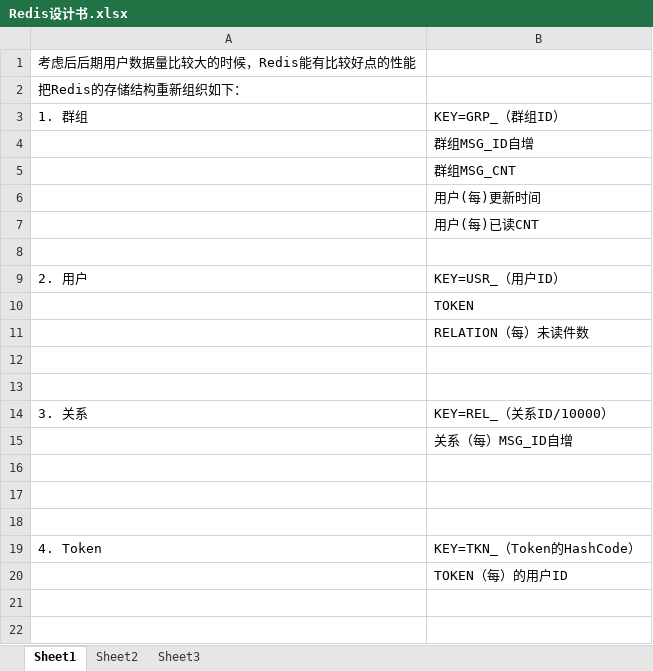
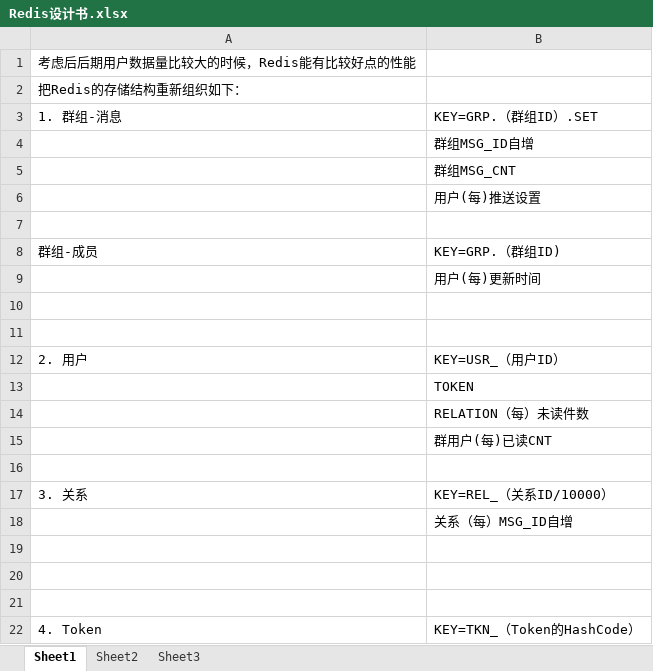
Before and after one commit to ccfish86/sctalk, an Excel workbook: doc/Redis设计书.xlsx, sheet Sheet1, drawn as a sheet; only a part is shown; the shorter side is filled out with more unchanged rows; values as stored, in another font and other column widths than the file's, no borders; removed rows and columns are numbered as before the commit, all else as after; the diff names each change by its address in the sheet, - before the commit and + after, or states it on an @@ line.

```diff
--- a/doc/Redis设计书.xlsx (sheet Sheet1)
+++ b/doc/Redis设计书.xlsx (sheet Sheet1)
-row 3: 1. 群组 | KEY=GRP_（群组ID）
+row 3: 1. 群组-消息 | KEY=GRP.（群组ID）.SET
+row 6:  | 用户(每)推送设置
+row 7: (empty)
+row 8: 群组-成员 | KEY=GRP.（群组ID)
-B10: 用户(每)已读CNT
+B10: (empty)
-B15: (empty)
+B15: 群用户(每)已读CNT
```
Also changed, not shown: 18 other files.
